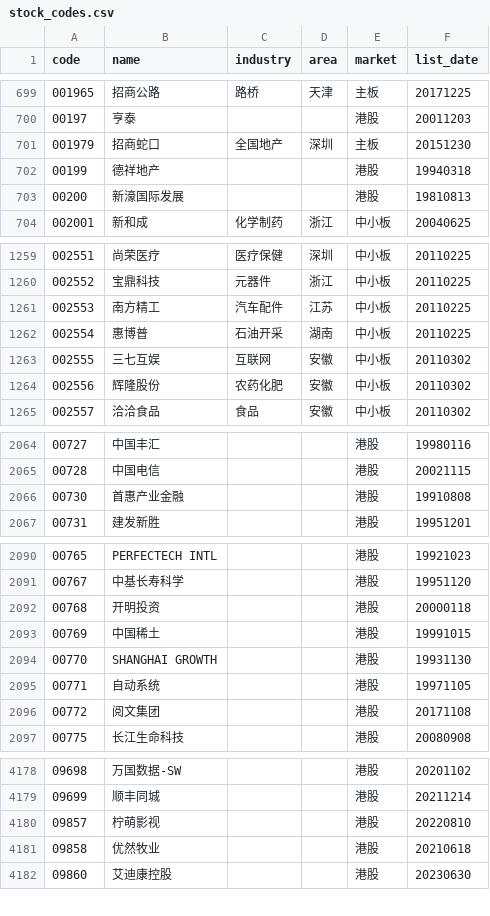
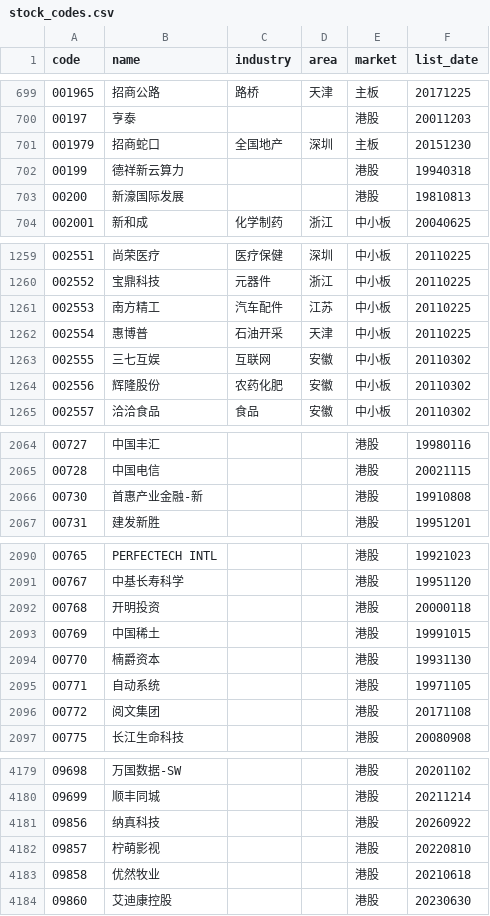
Before and after one commit to BIGKUANG/Vibe-Research, a CSV file: frontend/src/data/stock_codes.csv, drawn as a sheet; only a part is shown, gaps mark what is left out; the diff covers the shown part only.

```diff
--- a/frontend/src/data/stock_codes.csv
+++ b/frontend/src/data/stock_codes.csv
@@ -701,3 +701,3 @@ code,name,industry,area,market,list_date
 001979,招商蛇口,全国地产,深圳,主板,20151230
-00199,德祥地产,,,港股,19940318
+00199,德祥新云算力,,,港股,19940318
 00200,新濠国际发展,,,港股,19810813
@@ -1261,3 +1261,3 @@ code,name,industry,area,market,list_date
 002553,南方精工,汽车配件,江苏,中小板,20110225
-002554,惠博普,石油开采,湖南,中小板,20110225
+002554,惠博普,石油开采,天津,中小板,20110225
 002555,三七互娱,互联网,安徽,中小板,20110302
@@ -2065,3 +2065,3 @@ code,name,industry,area,market,list_date
 00728,中国电信,,,港股,20021115
-00730,首惠产业金融,,,港股,19910808
+00730,首惠产业金融-新,,,港股,19910808
 00731,建发新胜,,,港股,19951201
@@ -2093,3 +2093,3 @@ code,name,industry,area,market,list_date
 00769,中国稀土,,,港股,19991015
-00770,SHANGHAI GROWTH,,,港股,19931130
+00770,楠爵资本,,,港股,19931130
 00771,自动系统,,,港股,19971105
@@ -4179,2 +4180,3 @@ code,name,industry,area,market,list_date
 09699,顺丰同城,,,港股,20211214
+09856,纳真科技,,,港股,20260922
 09857,柠萌影视,,,港股,20220810
```
Also changed, not shown: 5 added rows and 10 edited cells elsewhere in this file, 20 other files.
